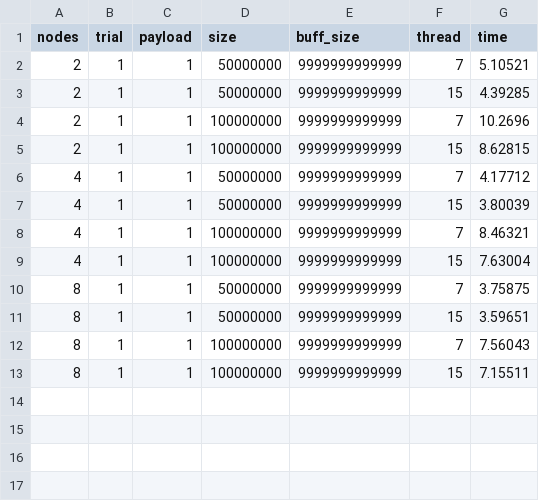
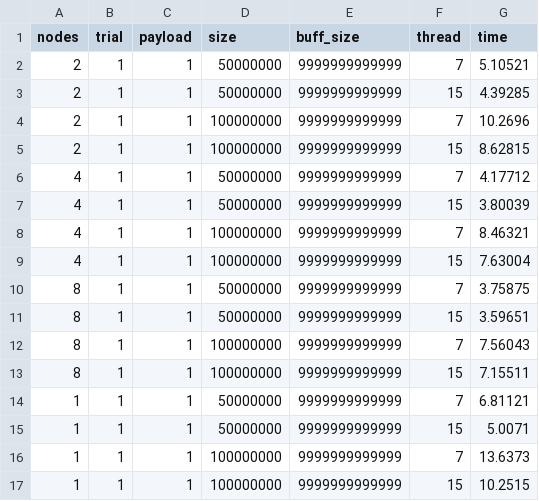
Before and after one commit to DavideB45/SPM, a CSV file: assignment4/results/multinode_ff.csv, drawn as a sheet; the diff names each change by its address in the sheet, - before the commit and + after, or states it on an @@ line.

```diff
--- a/assignment4/results/multinode_ff.csv
+++ b/assignment4/results/multinode_ff.csv
+row 14: 1 | 1 | 1 | 50000000 | 9999999999999 | 7 | 6.81121
+row 15: 1 | 1 | 1 | 50000000 | 9999999999999 | 15 | 5.0071
+row 16: 1 | 1 | 1 | 100000000 | 9999999999999 | 7 | 13.6373
+row 17: 1 | 1 | 1 | 100000000 | 9999999999999 | 15 | 10.2515
```
Also changed, not shown: assignment4/results/multinode_ff_2.csv, assignment4/results/multinode_seq.csv, 3 other files.
